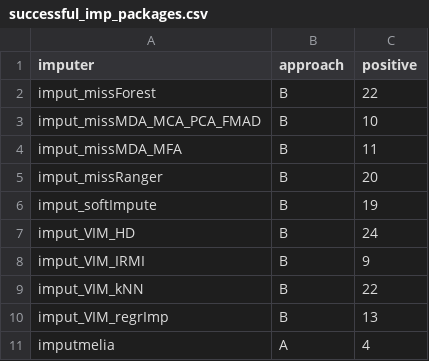
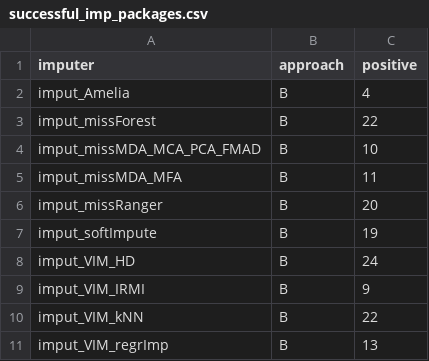
Before and after one commit to ModelOriented/EMMA, a CSV file: benchmarks/aggregated_results/successful_imp_packages.csv, drawn as a sheet.

```diff
--- a/benchmarks/aggregated_results/successful_imp_packages.csv
+++ b/benchmarks/aggregated_results/successful_imp_packages.csv
@@ -1,2 +1,3 @@
 "imputer","approach","positive"
+"imput_Amelia","B",4
 "imput_missForest","B",22
@@ -10,2 +11 @@
 "imput_VIM_regrImp","B",13
-"imputmelia","A",4
```
Also changed, not shown: benchmarks/aggregated_results/avg_on_tasks_packages.csv, benchmarks/aggregated_results/avg_packages.csv, 1 other file.
